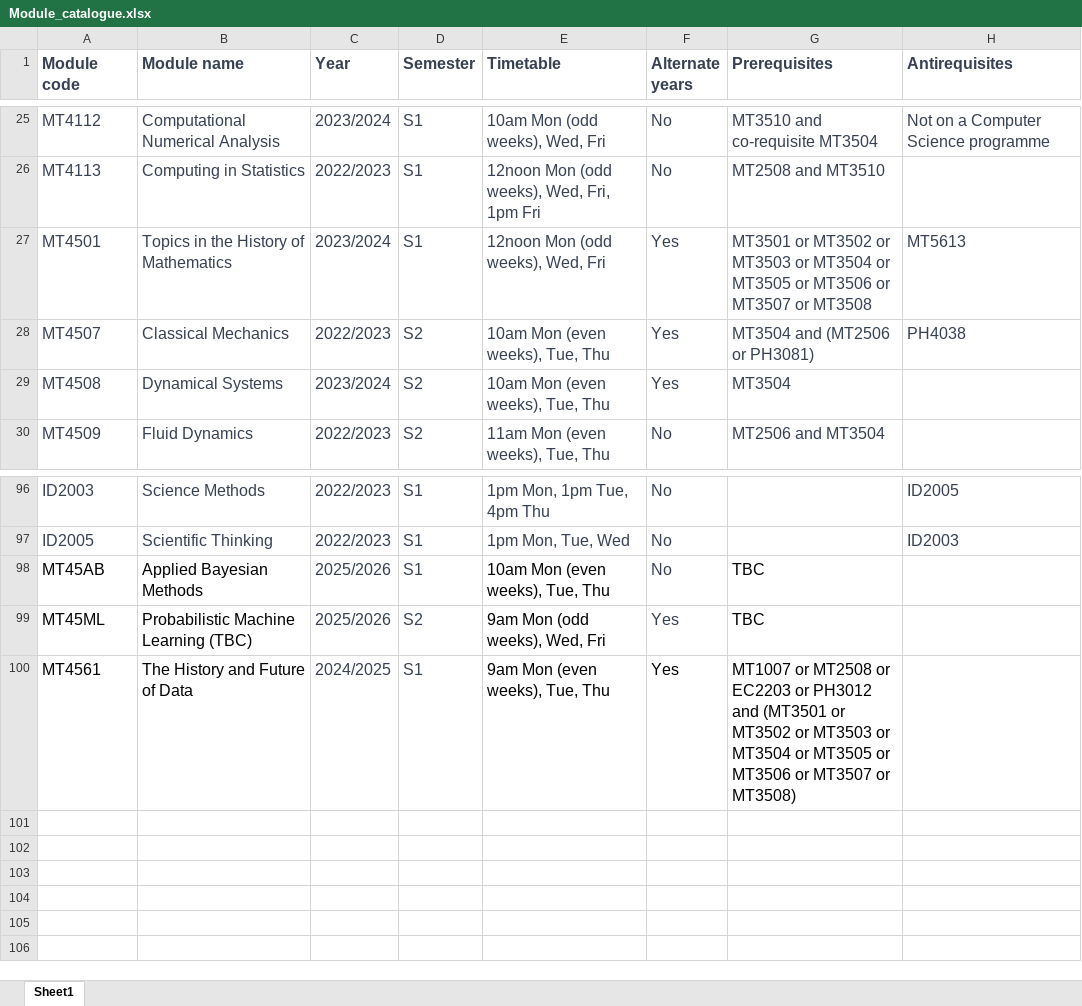
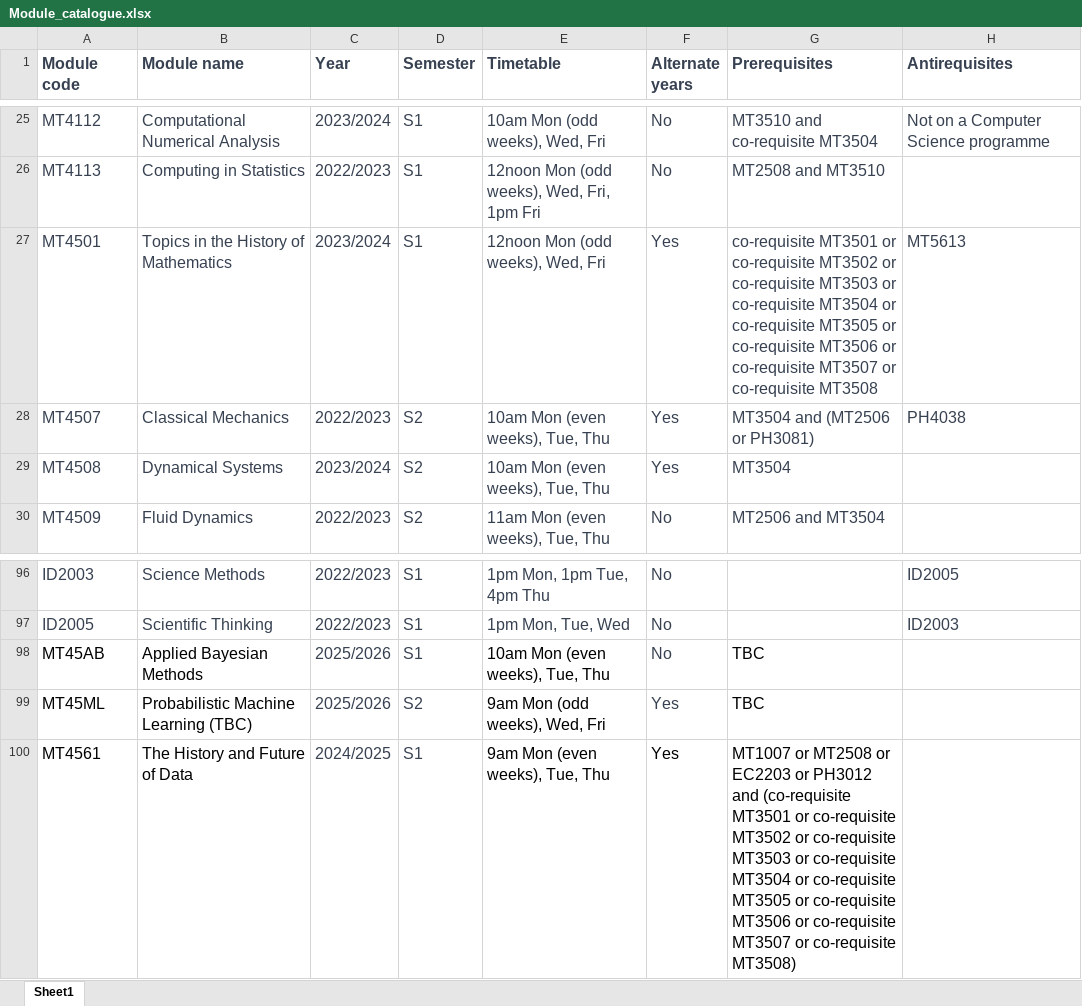
Before and after one commit to kursawe/StA_Advising, an Excel workbook: module_catalogue/Module_catalogue.xlsx, sheet Sheet1, drawn as a sheet; only a part is shown, gaps mark what is left out; values as stored, in another font and other column widths than the file's, no borders; the diff names each change by its address in the sheet, - before the commit and + after, or states it on an @@ line.

Commit message:
removing left-over debugging statement and updating module catalogue for MT4501 and MT4561

```diff
--- a/module_catalogue/Module_catalogue.xlsx (sheet Sheet1)
+++ b/module_catalogue/Module_catalogue.xlsx (sheet Sheet1)
-G27 (Prerequisites): MT3501 or MT3502 or MT3503 or MT3504 or MT3505 or MT3506 or MT3507 or MT3508
+G27 (Prerequisites): co-requisite MT3501 or co-requisite MT3502 or co-requisite MT3503 or co-requisite MT3504 or co-requisite MT3505 or co-requisite MT3506 or co-requisite MT3507 or co-requisite MT3508
-G100 (Prerequisites): …PH3012 and (MT3501 or MT3502 or MT3503 or MT3504 or MT3505 or MT3506 or MT3507 or MT3508)
+G100 (Prerequisites): …PH3012 and (co-requisite MT3501 or co-requisite MT3502 or co-requisite MT3503 or co-requisite MT3504 or co-requisite MT3505 or co-requisite MT3506 or co-requisite MT3507 or co-requisite MT3508)
```
Also changed, not shown: 1 other file.
